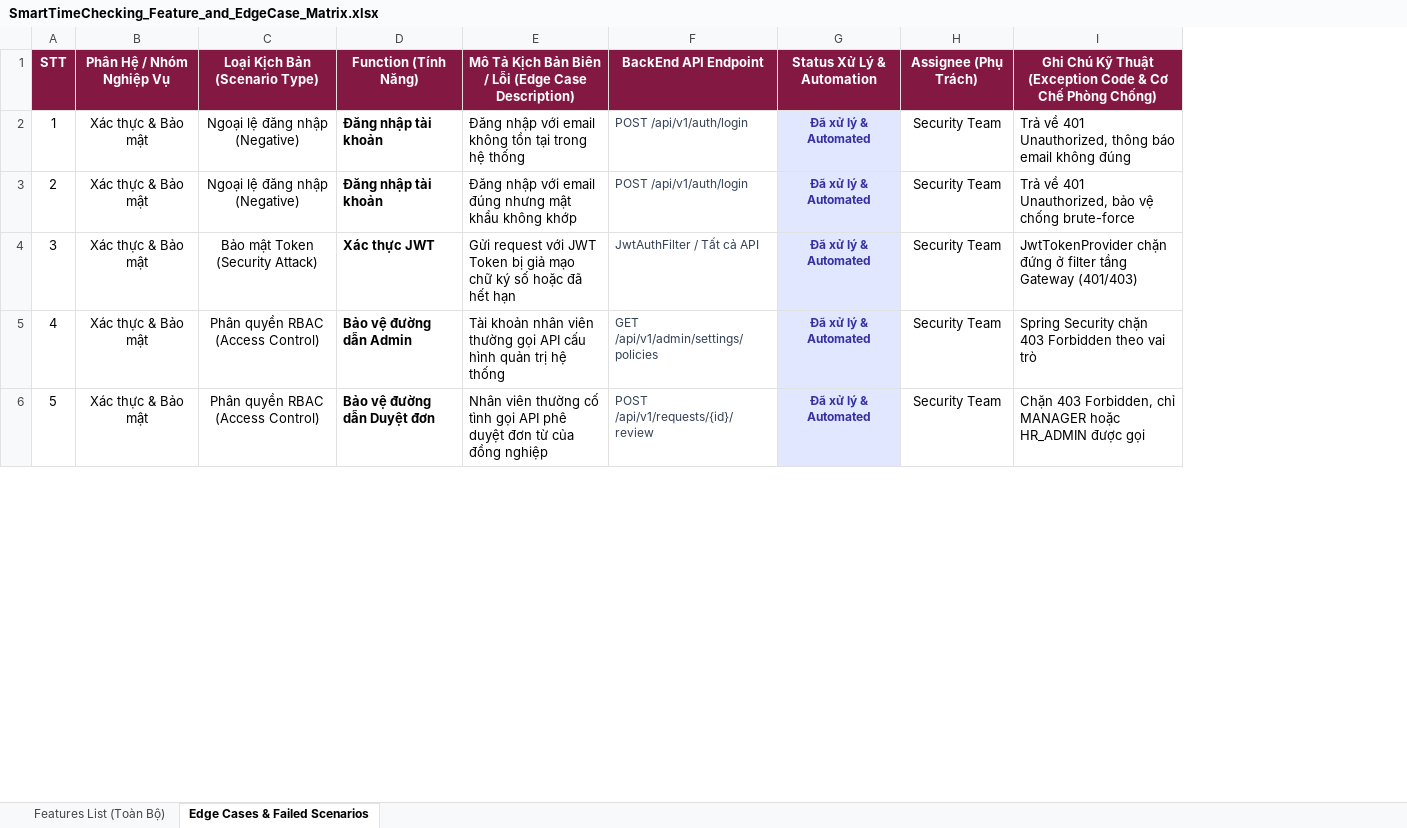
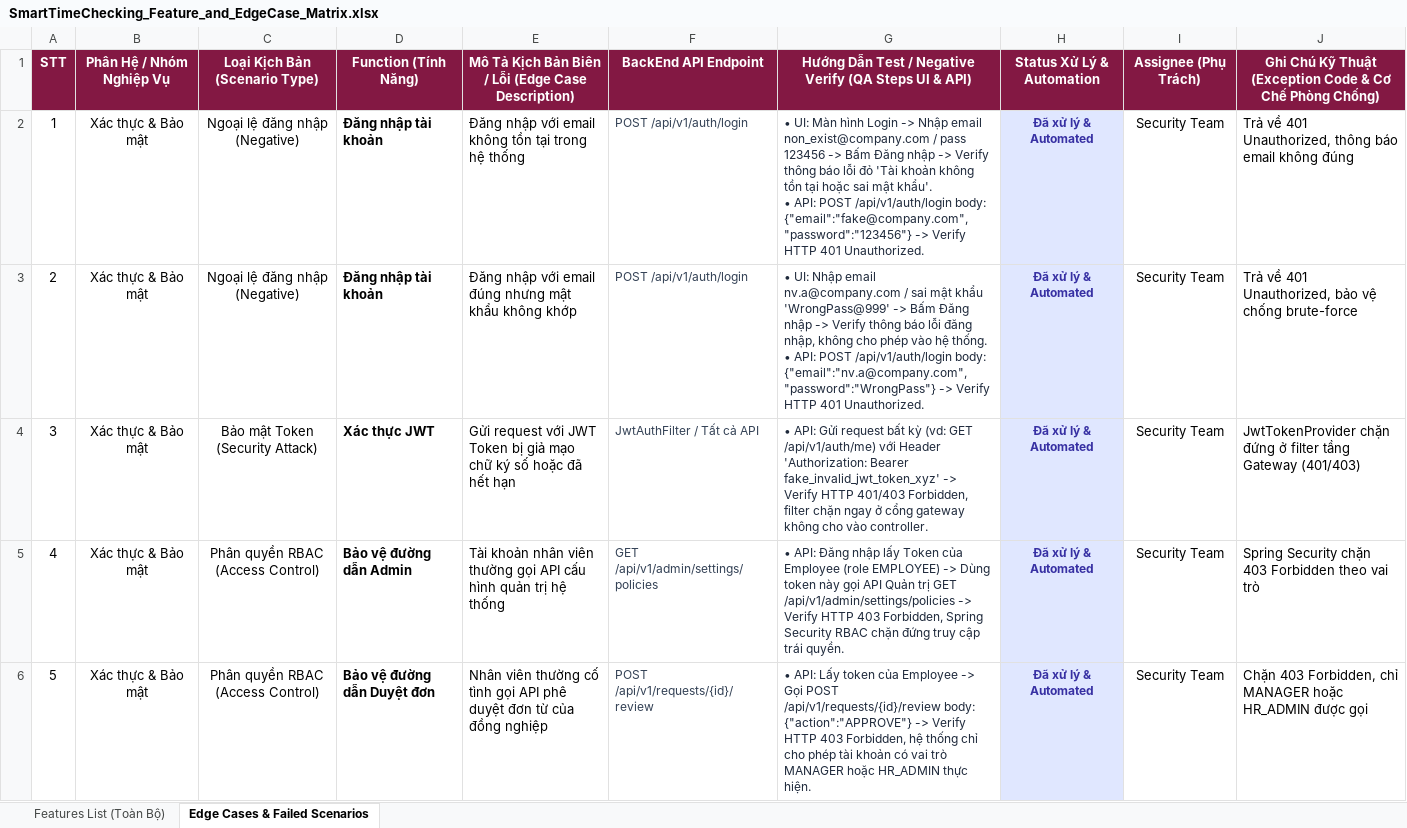
Before and after one commit to sangbk1997/SmartCheckingOnline, an Excel workbook: docs/SmartTimeChecking_Feature_and_EdgeCase_Matrix.xlsx, sheet Edge Cases & Failed Scenarios, drawn as a sheet; only a part is shown; values as stored, in another font and other column widths than the file's, no borders; ↵ is a line break in a cell; the diff names each change by its address in the sheet, - before the commit and + after, or states it on an @@ line.

Commit message:
docs: add QA verification and test guide column to feature and edge case matrix

```diff
--- a/docs/SmartTimeChecking_Feature_and_EdgeCase_Matrix.xlsx (sheet Edge Cases & Failed Scenarios)
+++ b/docs/SmartTimeChecking_Feature_and_EdgeCase_Matrix.xlsx (sheet Edge Cases & Failed Scenarios)
+column G, rows 1-6: Hướng Dẫn Test / Negative Verify (QA Steps UI & API) | • UI: Màn hình Login -> Nhập email non_exist@company.com / pass 123456 -> Bấm Đăng nhập -> Verify thông báo lỗi đỏ 'Tài khoản không tồn tại hoặc sai mật khẩu'. ↵ • API: POST /api/v1/auth/login body: {"email":"fake@company.com","password":"123456"} -> Verify HTTP 401 Unauthorized. | • UI: Nhập email nv.a@company.com / sai mật khẩu 'WrongPass@999' -> Bấm Đăng nhập -> Verify thông báo lỗi đăng nhập, không cho phép vào hệ thống. ↵ • API: POST /api/v1/auth/login body: {"email":"nv.a@company.com","password":"WrongPass"} -> Verify HTTP 401 Unauthorized. | • API: Gửi request bất kỳ (vd: GET /api/v1/auth/me) với Header 'Authorization: Bearer fake_invalid_jwt_token_xyz' -> Verify HTTP 401/403 Forbidden, filter chặn ngay ở cổng gateway không cho vào controller. | • API: Đăng nhập lấy Token của Employee (role EMPLOYEE) -> Dùng token này gọi API Quản trị GET /api/v1/admin/settings/policies -> Verify HTTP 403 Forbidden, Spring Security RBAC chặn đứng truy cập trái quyền. | • API: Lấy token của Employee -> Gọi POST /api/v1/requests/{id}/review body: {"action":"APPROVE"} -> Verify HTTP 403 Forbidden, hệ thống chỉ cho phép tài khoản có vai trò MANAGER hoặc HR_ADMIN thực hiện.
```
Also changed, not shown: sheet Features List (Toàn Bộ), SmartTimeChecking_Feature_and_EdgeCase_Matrix.xlsx, 2 other files.
